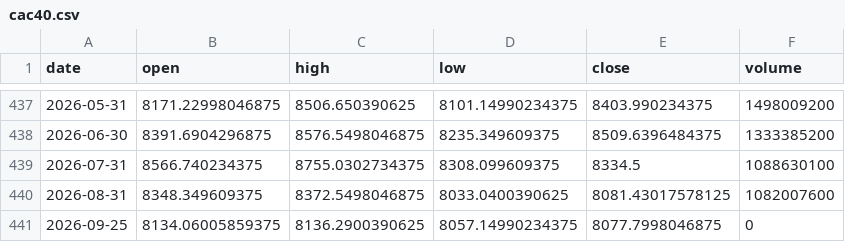
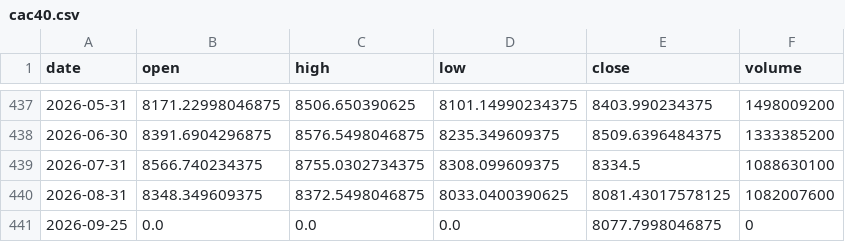
Before and after one commit to Revach123/INDICES, a CSV file: data/prices/cac40.csv, drawn as a sheet; only a part is shown, gaps mark what is left out.

```diff
--- a/data/prices/cac40.csv
+++ b/data/prices/cac40.csv
@@ -440,2 +440,2 @@ date,open,high,low,close,volume
 2026-08-31,8348.349609375,8372.5498046875,8033.0400390625,8081.43017578125,1082007600
-2026-09-25,8134.06005859375,8136.2900390625,8057.14990234375,8077.7998046875,0
+2026-09-25,0.0,0.0,0.0,8077.7998046875,0
```
Also changed, not shown: data/prices/aex.csv, data/prices/ipc_mexico.csv, 17 other files.
